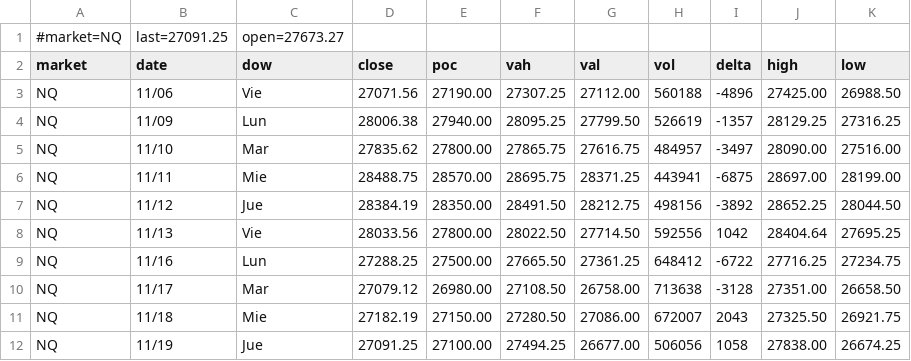
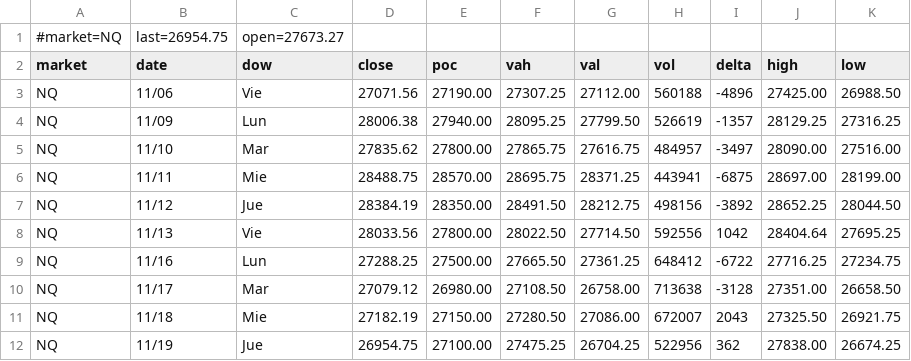
Before and after one commit to AleCuba90/qban-snap, a CSV file: qban_tpo_NQ.csv, drawn as a sheet.

```diff
--- a/qban_tpo_NQ.csv
+++ b/qban_tpo_NQ.csv
@@ -1,2 +1,2 @@
-#market=NQ,last=27091.25,open=27673.27
+#market=NQ,last=26954.75,open=27673.27
 market,date,dow,close,poc,vah,val,vol,delta,high,low
@@ -11,2 +11,2 @@ NQ,11/17,Mar,27079.12,26980.00,27108.50,26758.00,713638,-3128,27351.00,26658.50
 NQ,11/18,Mie,27182.19,27150.00,27280.50,27086.00,672007,2043,27325.50,26921.75
-NQ,11/19,Jue,27091.25,27100.00,27494.25,26677.00,506056,1058,27838.00,26674.25
+NQ,11/19,Jue,26954.75,27100.00,27475.25,26704.25,522956,362,27838.00,26674.25
```
Also changed, not shown: levels_ES_D.csv, levels_ES_FS.csv, 16 other files.
